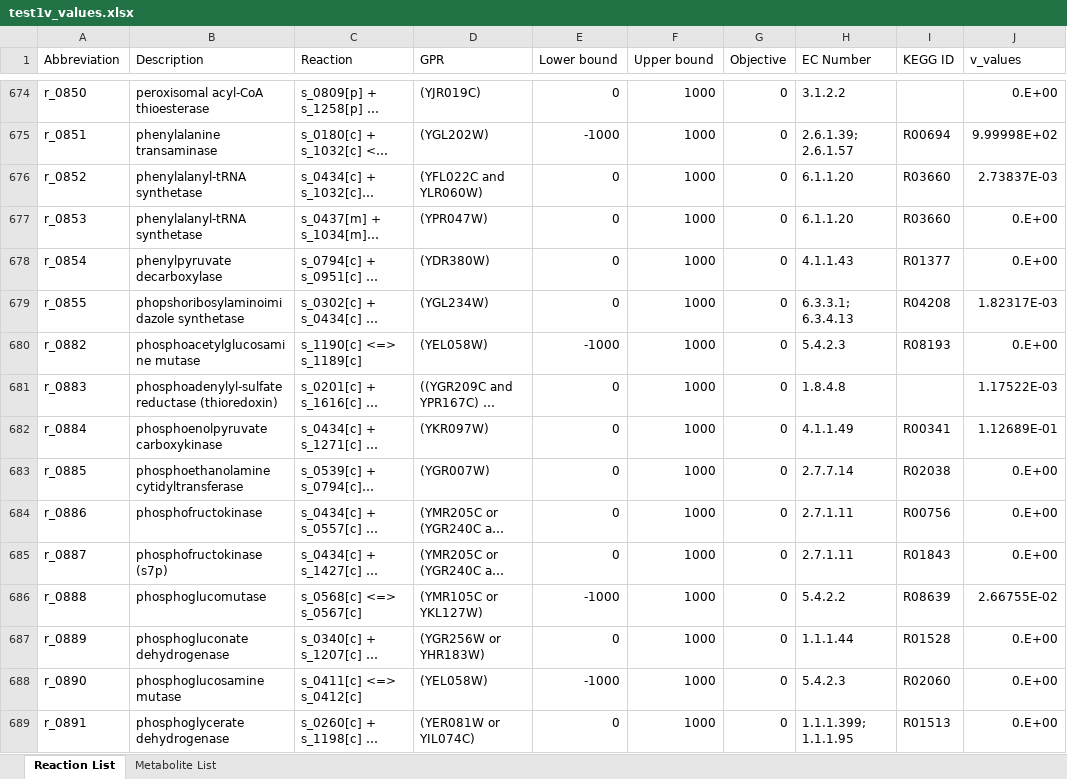
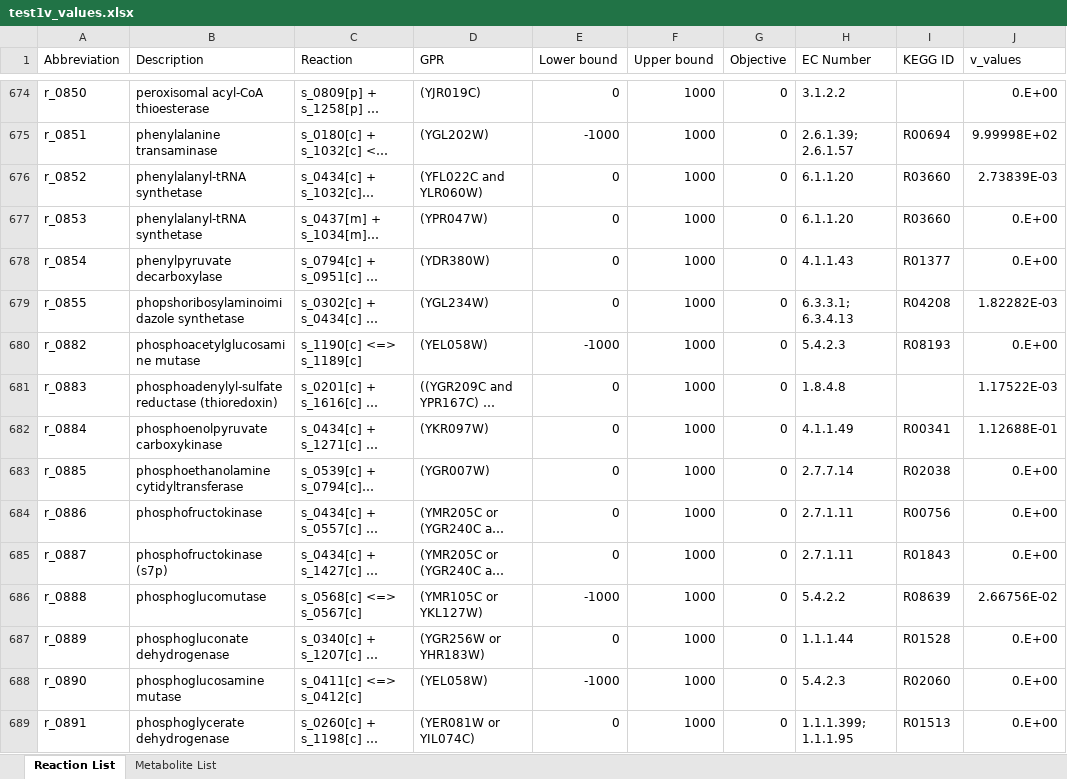
Before and after one commit to yangtx7/AutoKnock, an Excel workbook: data/test1v_values.xlsx, sheet Reaction List, drawn as a sheet; only a part is shown, gaps mark what is left out; long unchanged cells end in …; values as stored, in another font and other column widths than the file's, no borders; the diff covers the shown part only; the diff names each change by its address in the sheet, - before the commit and + after, or states it on an @@ line.

```diff
--- a/data/test1v_values.xlsx (sheet Reaction List)
+++ b/data/test1v_values.xlsx (sheet Reaction List)
-J676 (v_values): 2.73837E-03
+J676 (v_values): 2.73839E-03
-J679 (v_values): 1.82317E-03
+J679 (v_values): 1.82282E-03
-J682 (v_values): 1.12689E-01
+J682 (v_values): 1.12688E-01
-J686 (v_values): 2.66755E-02
+J686 (v_values): 2.66756E-02
```
Also changed, not shown: 407 edited cells elsewhere in this sheet, data/test1v_valuesoptknock.xlsx, 5 other files.
